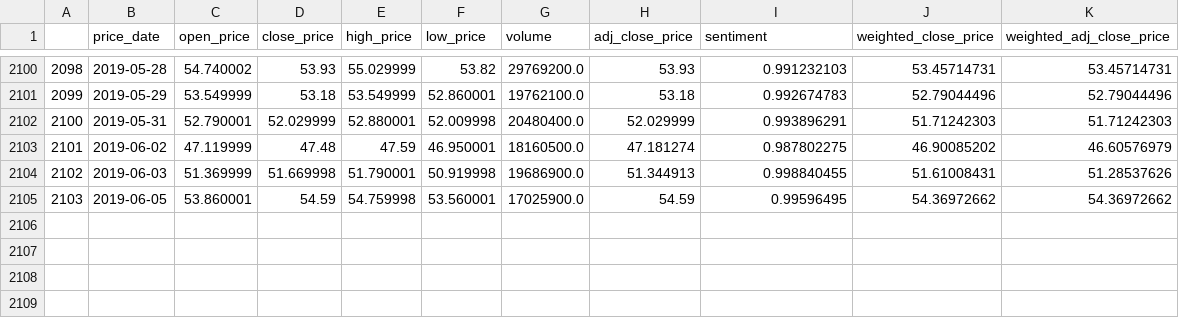
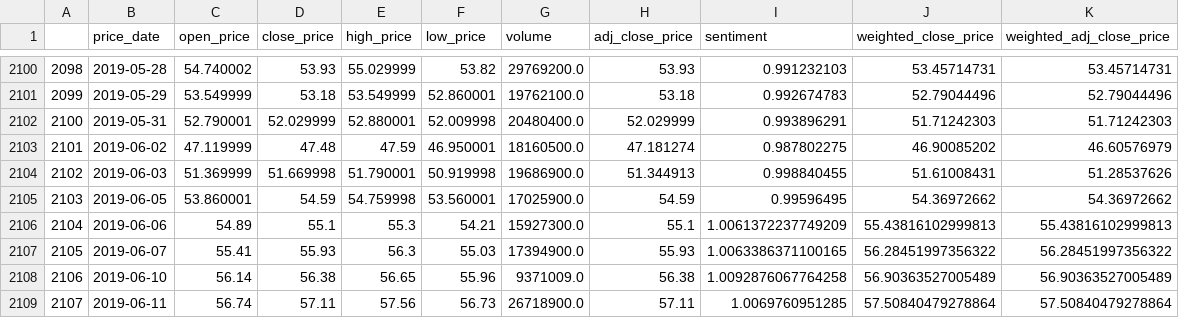
Before and after one commit to GlinZachariah/predictme, a CSV file: final_data_csco.csv, drawn as a sheet; only a part is shown, gaps mark what is left out; the diff names each change by its address in the sheet, - before the commit and + after, or states it on an @@ line.

```diff
--- a/final_data_csco.csv
+++ b/final_data_csco.csv
+row 2106: 2104 | 2019-06-06 | 54.89 | 55.1 | 55.3 | 54.21 | 15927300.0 | 55.1 | 1.0061372237749209 | 55.43816102999813 | 55.43816102999813
+row 2107: 2105 | 2019-06-07 | 55.41 | 55.93 | 56.3 | 55.03 | 17394900.0 | 55.93 | 1.0063386371100165 | 56.28451997356322 | 56.28451997356322
+row 2108: 2106 | 2019-06-10 | 56.14 | 56.38 | 56.65 | 55.96 | 9371009.0 | 56.38 | 1.0092876067764258 | 56.90363527005489 | 56.90363527005489
+row 2109: 2107 | 2019-06-11 | 56.74 | 57.11 | 57.56 | 56.73 | 26718900.0 | 57.11 | 1.0069760951285 | 57.50840479278864 | 57.50840479278864
```
Also changed, not shown: 4 other files.
